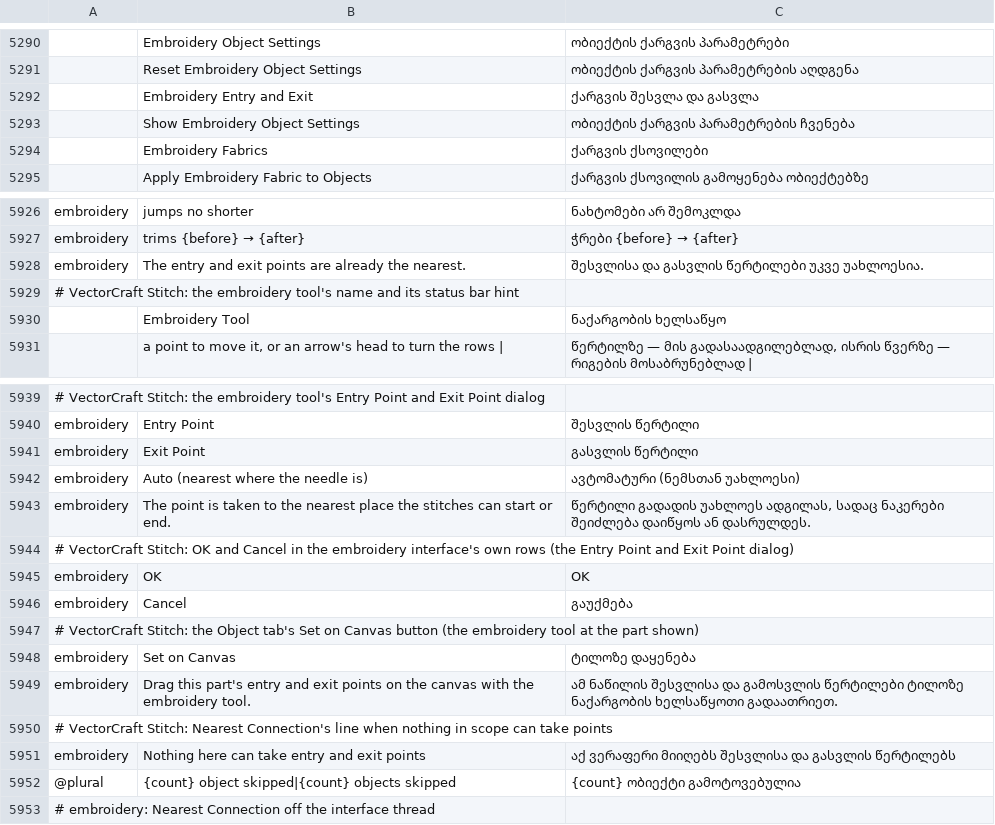
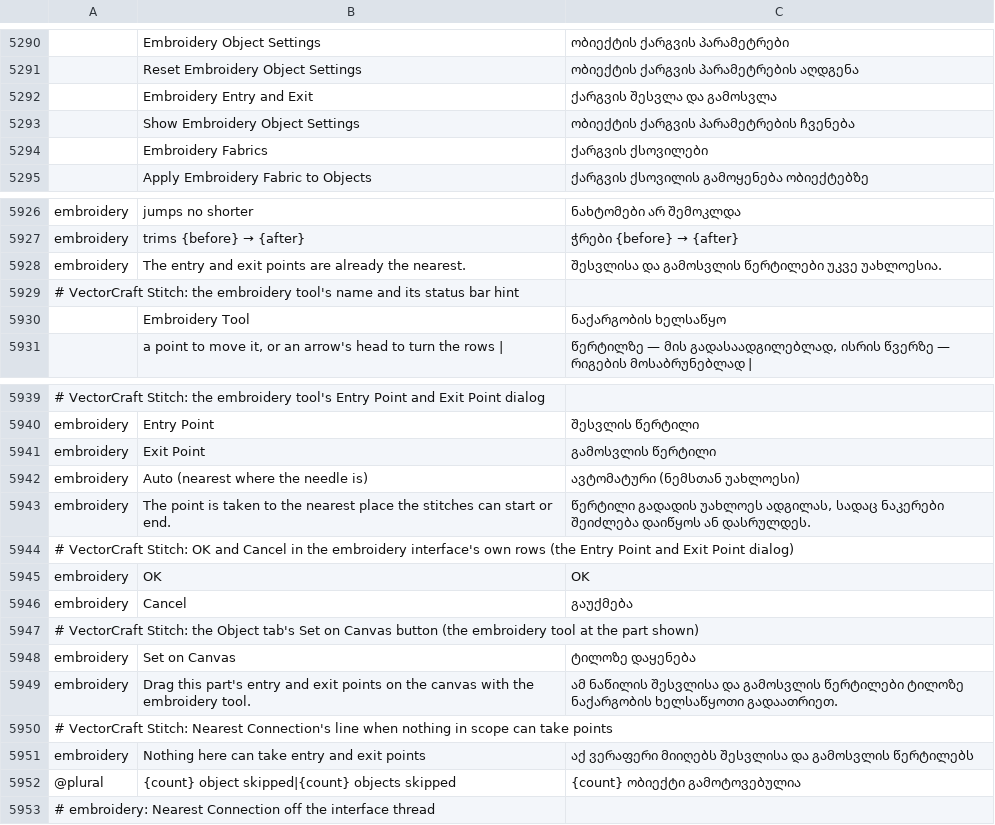
Before and after one commit to przbat-public/vectorcraft-stitch, a TSV file: crates/ui-egui/src/i18n/ka.tsv, drawn as a sheet; only a part is shown, gaps mark what is left out; the diff names each change by its address in the sheet, - before the commit and + after, or states it on an @@ line.

```diff
--- a/crates/ui-egui/src/i18n/ka.tsv
+++ b/crates/ui-egui/src/i18n/ka.tsv
-C5292: ქარგვის შესვლა და გასვლა
+C5292: ქარგვის შესვლა და გამოსვლა
-C5928: შესვლისა და გასვლის წერტილები უკვე…
+C5928: შესვლისა და გამოსვლის წერტილები უკვე…
-C5941: გასვლის წერტილი
+C5941: გამოსვლის წერტილი
-C5951: …შესვლისა და გასვლის წერტილებს
+C5951: …შესვლისა და გამოსვლის წერტილებს
```
Also changed, not shown: crates/ui-egui/src/i18n/de.tsv, crates/ui-egui/src/i18n/fi.tsv, 4 other files.
